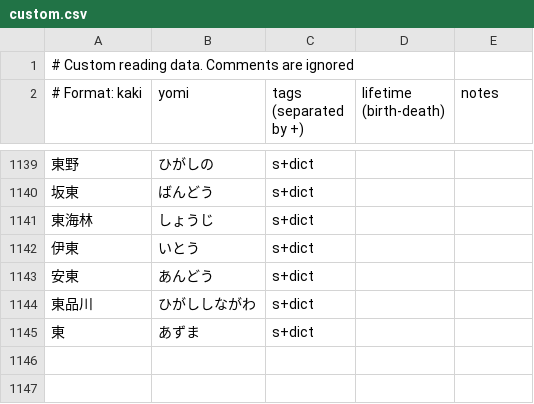
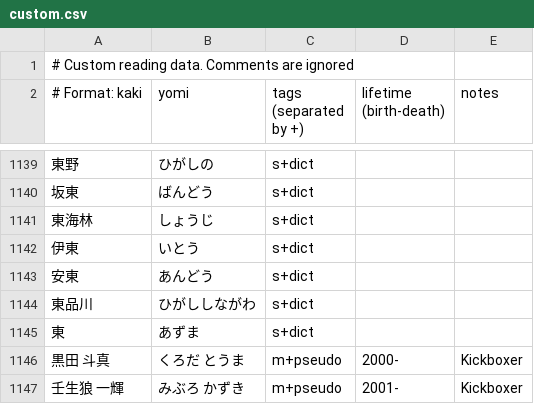
Before and after one commit to richardjharris/yomikun-database, a CSV file: data/custom.csv, drawn as a sheet; only a part is shown, gaps mark what is left out; the diff names each change by its address in the sheet, - before the commit and + after, or states it on an @@ line.

Commit message:
Import custom data from some URLs in the future ideas list

```diff
--- a/data/custom.csv
+++ b/data/custom.csv
+row 1146: 黒田 斗真 | くろだ とうま | m+pseudo | 2000- | Kickboxer
+row 1147: 壬生狼 一輝 | みぶろ かずき | m+pseudo | 2001- | Kickboxer
```
Also changed, not shown: 3 other files.
